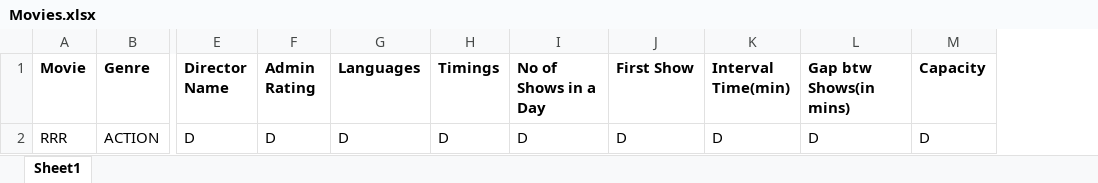
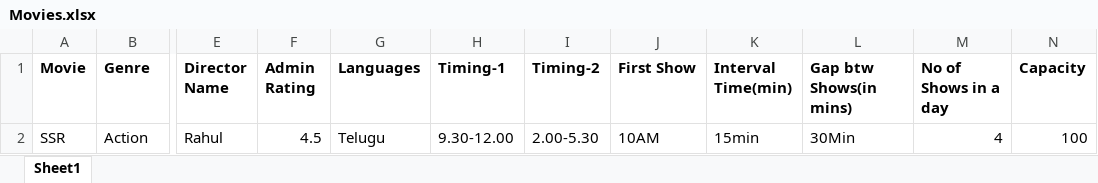
Before and after one commit to saicsk-deloitte/Python_Track, an Excel workbook: MAIN ASSIGNMENT/Movies.xlsx, sheet Sheet1, drawn as a sheet; only a part is shown, gaps mark what is left out; values as stored, in another font and other column widths than the file's, no borders; removed rows and columns are numbered as before the commit, all else as after; rows hold the shown columns only; the diff names each change by its address in the sheet, - before the commit and + after, or states it on an @@ line.

Commit message:
Added till Admin-Login

```diff
--- a/MAIN ASSIGNMENT/Movies.xlsx (sheet Sheet1)
+++ b/MAIN ASSIGNMENT/Movies.xlsx (sheet Sheet1)
-column H (Timings), empty
-column I (No of Shows in a Day), empty
+column H (Timing-1), empty
+column I (Timing-2), empty
+column M (No of Shows in a day), empty
-row 2: RRR | ACTION | D | D | D | D | D | D | D | D | D
+row 2: SSR | Action | Rahul | 4.5 | Telugu | 9.30-12.00 | 2.00-5.30 | 10AM | 15min | 30Min | 4 | 100
```
Also changed, not shown: 2 other files.
